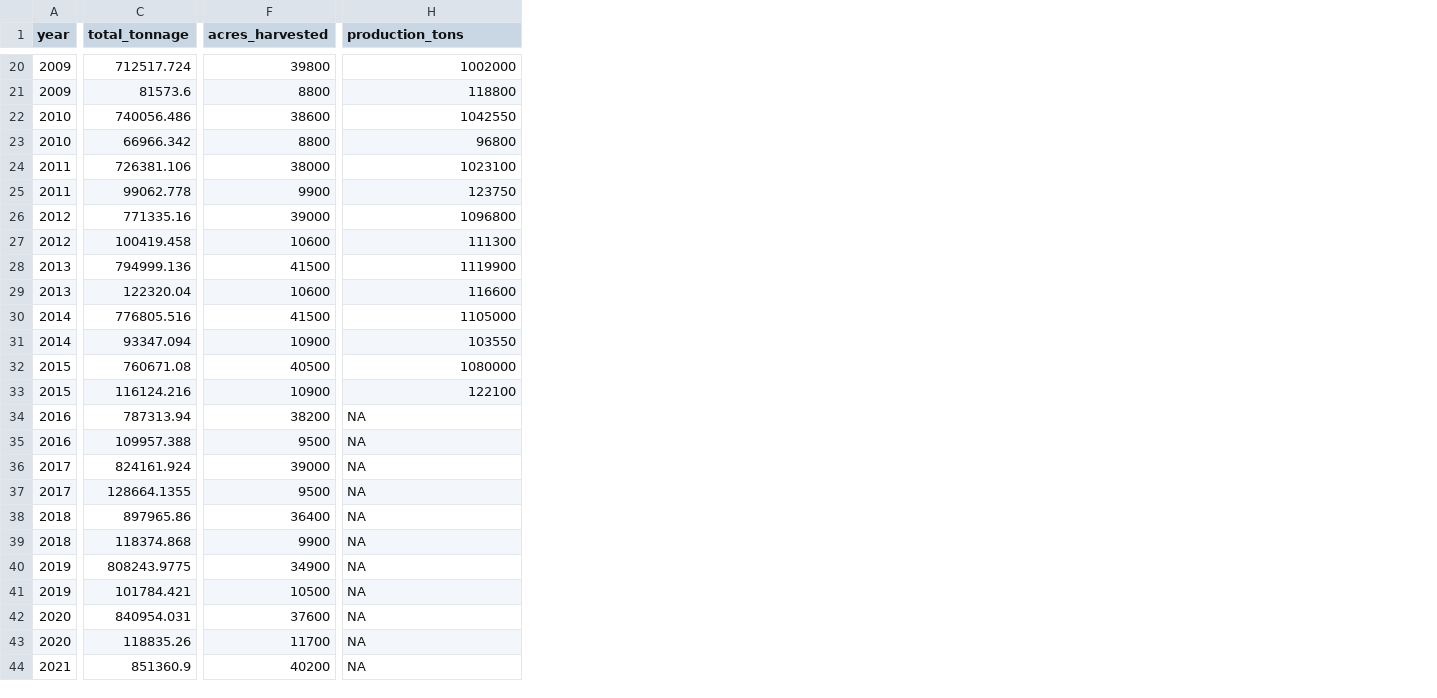
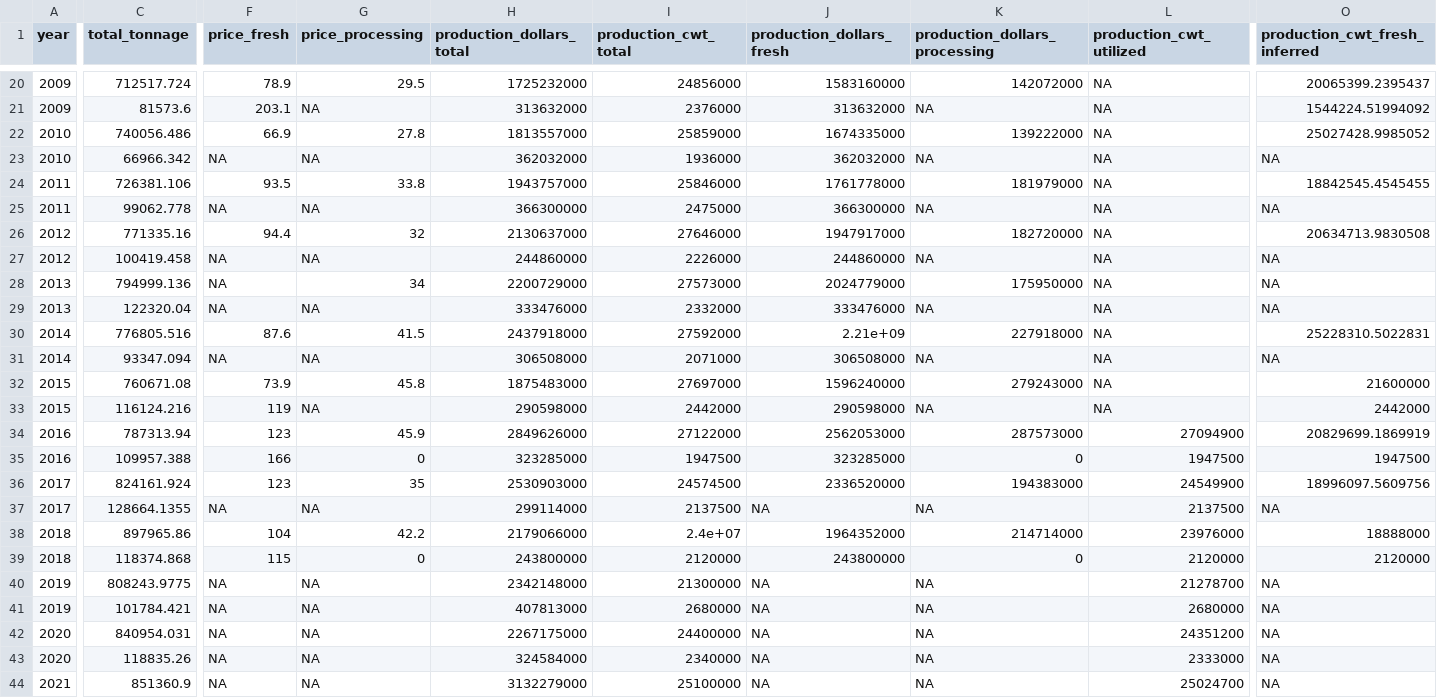
Before and after one commit to stoutphoenix/strawberries, a CSV file: combined_data.csv, drawn as a sheet; only a part is shown, gaps mark what is left out; removed rows and columns are numbered as before the commit, all else as after; the diff covers the shown part only; the diff names each change by its address in the sheet, - before the commit and + after, or states it on an @@ line.

```diff
--- a/combined_data.csv
+++ b/combined_data.csv
-column F (acres_harvested), rows 20-44: 39800 | 8800 | 38600 | 8800 | 38000 | 9900 | 39000 | 10600 | 41500 | 10600 | 41500 | 10900 | 40500 | 10900 | 38200 | 9500 | 39000 | 9500 | 36400 | 9900 | 34900 | 10500 | 37600 | 11700 | 40200
+column F (price_fresh), rows 20-44: 78.9 | 203.1 | 66.9 | NA | 93.5 | NA | 94.4 | NA | NA | NA | 87.6 | NA | 73.9 | 119 | 123 | 166 | 123 | NA | 104 | 115 | NA | NA | NA | NA | NA
+column G (price_processing), rows 20-44: 29.5 | NA | 27.8 | NA | 33.8 | NA | 32 | NA | 34 | NA | 41.5 | NA | 45.8 | NA | 45.9 | 0 | 35 | NA | 42.2 | 0 | NA | NA | NA | NA | NA
+column H (production_dollars_total), rows 20-44: 1725232000 | 313632000 | 1813557000 | 362032000 | 1943757000 | 366300000 | 2130637000 | 244860000 | 2200729000 | 333476000 | 2437918000 | 306508000 | 1875483000 | 290598000 | 2849626000 | 323285000 | 2530903000 | 299114000 | 2179066000 | 243800000 | 2342148000 | 407813000 | 2267175000 | 324584000 | 3132279000
+column I (production_cwt_total), rows 20-44: 24856000 | 2376000 | 25859000 | 1936000 | 25846000 | 2475000 | 27646000 | 2226000 | 27573000 | 2332000 | 27592000 | 2071000 | 27697000 | 2442000 | 27122000 | 1947500 | 24574500 | 2137500 | 2.4e+07 | 2120000 | 21300000 | 2680000 | 24400000 | 2340000 | 25100000
+column J (production_dollars_fresh), rows 20-44: 1583160000 | 313632000 | 1674335000 | 362032000 | 1761778000 | 366300000 | 1947917000 | 244860000 | 2024779000 | 333476000 | 2.21e+09 | 306508000 | 1596240000 | 290598000 | 2562053000 | 323285000 | 2336520000 | NA | 1964352000 | 243800000 | NA | NA | NA | NA | NA
+column K (production_dollars_processing), rows 20-44: 142072000 | NA | 139222000 | NA | 181979000 | NA | 182720000 | NA | 175950000 | NA | 227918000 | NA | 279243000 | NA | 287573000 | 0 | 194383000 | NA | 214714000 | 0 | NA | NA | NA | NA | NA
+column L (production_cwt_utilized), rows 20-44: NA | NA | NA | NA | NA | NA | NA | NA | NA | NA | NA | NA | NA | NA | 27094900 | 1947500 | 24549900 | 2137500 | 23976000 | 2120000 | 21278700 | 2680000 | 24351200 | 2333000 | 25024700
-O1: production_tons
+O1: production_cwt_fresh_inferred
-O20 (production_cwt_fresh_inferred): 1002000
+O20 (production_cwt_fresh_inferred): 20065399.2395437
-O21 (production_cwt_fresh_inferred): 118800
+O21 (production_cwt_fresh_inferred): 1544224.51994092
-O22 (production_cwt_fresh_inferred): 1042550
+O22 (production_cwt_fresh_inferred): 25027428.9985052
-O23 (production_cwt_fresh_inferred): 96800
+O23 (production_cwt_fresh_inferred): NA
-O24 (production_cwt_fresh_inferred): 1023100
+O24 (production_cwt_fresh_inferred): 18842545.4545455
-O25 (production_cwt_fresh_inferred): 123750
+O25 (production_cwt_fresh_inferred): NA
-O26 (production_cwt_fresh_inferred): 1096800
+O26 (production_cwt_fresh_inferred): 20634713.9830508
-O27 (production_cwt_fresh_inferred): 111300
+O27 (production_cwt_fresh_inferred): NA
-O28 (production_cwt_fresh_inferred): 1119900
+O28 (production_cwt_fresh_inferred): NA
-O29 (production_cwt_fresh_inferred): 116600
+O29 (production_cwt_fresh_inferred): NA
-O30 (production_cwt_fresh_inferred): 1105000
+O30 (production_cwt_fresh_inferred): 25228310.5022831
-O31 (production_cwt_fresh_inferred): 103550
+O31 (production_cwt_fresh_inferred): NA
-O32 (production_cwt_fresh_inferred): 1080000
+O32 (production_cwt_fresh_inferred): 21600000
-O33 (production_cwt_fresh_inferred): 122100
+O33 (production_cwt_fresh_inferred): 2442000
-O34 (production_cwt_fresh_inferred): NA
+O34 (production_cwt_fresh_inferred): 20829699.1869919
-O35 (production_cwt_fresh_inferred): NA
+O35 (production_cwt_fresh_inferred): 1947500
-O36 (production_cwt_fresh_inferred): NA
+O36 (production_cwt_fresh_inferred): 18996097.5609756
-O38 (production_cwt_fresh_inferred): NA
+O38 (production_cwt_fresh_inferred): 18888000
-O39 (production_cwt_fresh_inferred): NA
+O39 (production_cwt_fresh_inferred): 2120000
```
Also changed, not shown: 4 added columns and 25 edited cells elsewhere in this file, 3 other files.
